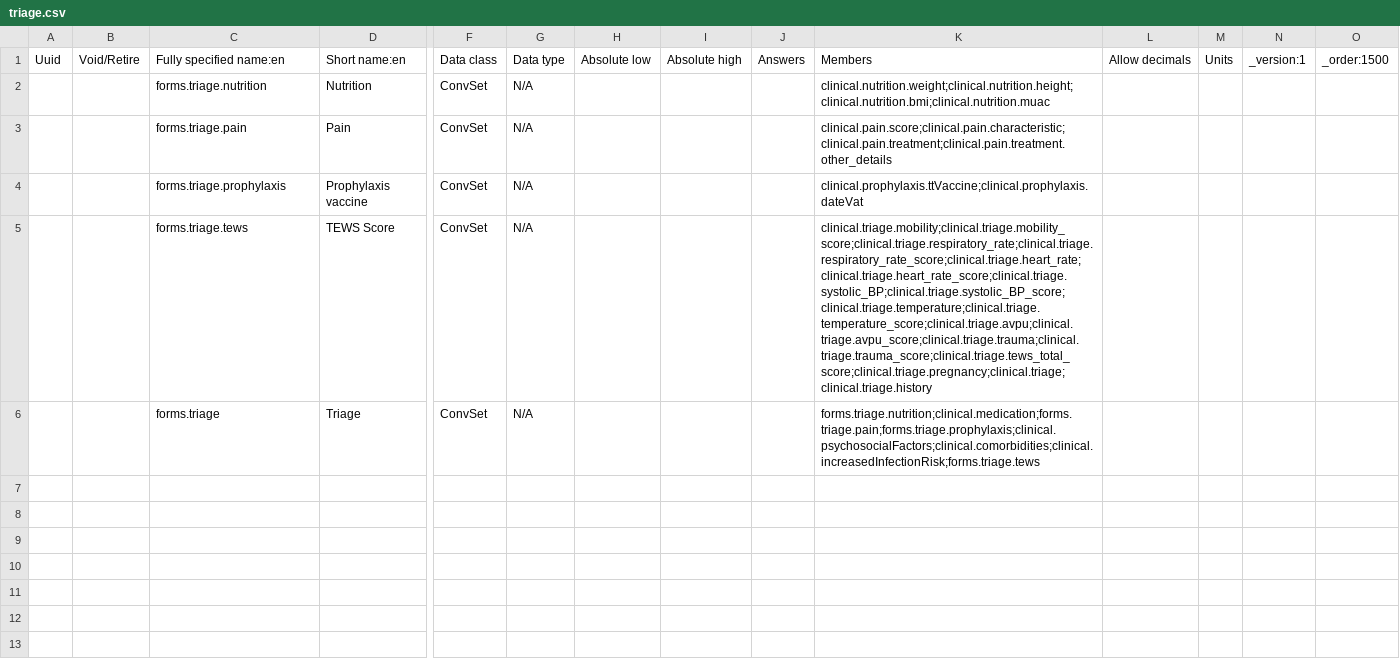
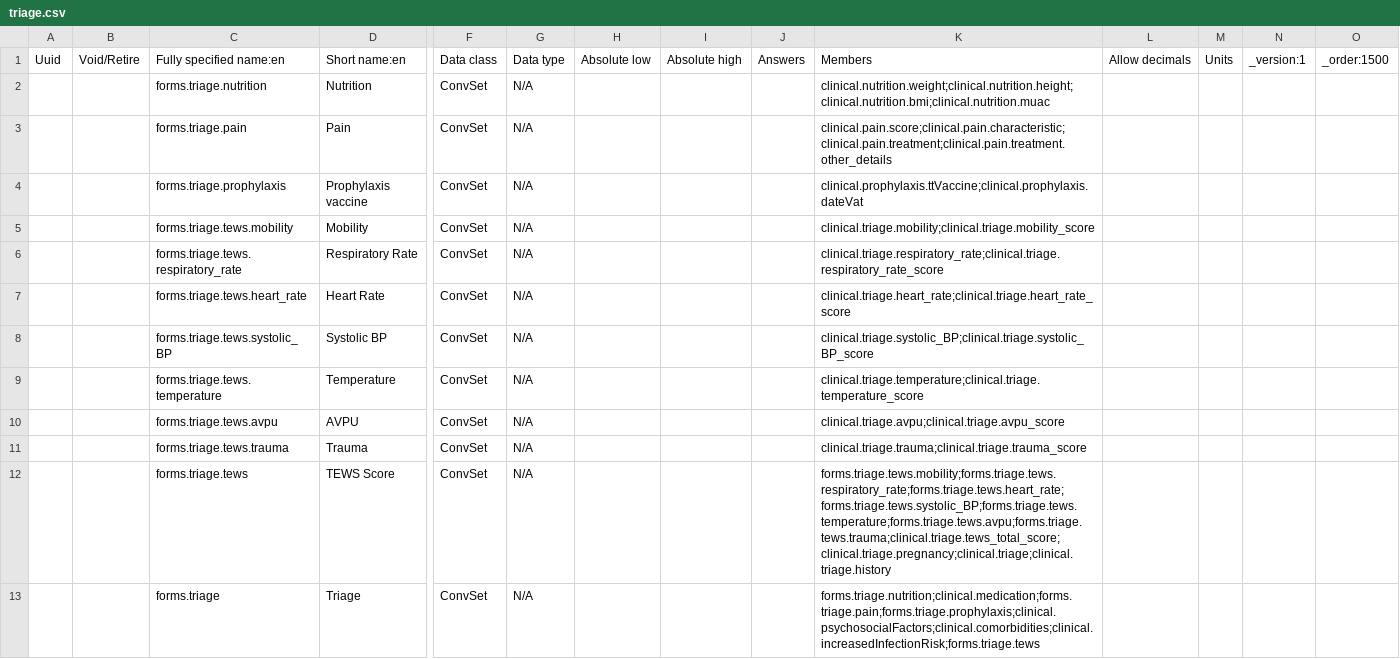
Before and after one commit to Belal-Noory/kunduz-wcc-bahmni-config, a CSV file: openmrs-module-initializer/configuration/concepts/triage.csv, drawn as a sheet; only a part is shown, gaps mark what is left out; addresses are those after the commit; rows hold the shown columns only; the diff names each change by its address in the sheet, - before the commit and + after, or states it on an @@ line.

Commit message:
Enable tabular view for the triage form.

```diff
--- a/openmrs-module-initializer/configuration/concepts/triage.csv
+++ b/openmrs-module-initializer/configuration/concepts/triage.csv
+row 5:  |  | forms.triage.tews.mobility | Mobility | ConvSet | N/A |  |  |  | clinical.triage.mobility;clinical.triage.mobility_score
+row 6:  |  | forms.triage.tews.respiratory_rate | Respiratory Rate | ConvSet | N/A |  |  |  | clinical.triage.respiratory_rate;clinical.triage.respiratory_rate_score
+row 7:  |  | forms.triage.tews.heart_rate | Heart Rate | ConvSet | N/A |  |  |  | clinical.triage.heart_rate;clinical.triage.heart_rate_score
+row 8:  |  | forms.triage.tews.systolic_BP | Systolic BP | ConvSet | N/A |  |  |  | clinical.triage.systolic_BP;clinical.triage.systolic_BP_score
+row 9:  |  | forms.triage.tews.temperature | Temperature | ConvSet | N/A |  |  |  | clinical.triage.temperature;clinical.triage.temperature_score
+row 10:  |  | forms.triage.tews.avpu | AVPU | ConvSet | N/A |  |  |  | clinical.triage.avpu;clinical.triage.avpu_score
+row 11:  |  | forms.triage.tews.trauma | Trauma | ConvSet | N/A |  |  |  | clinical.triage.trauma;clinical.triage.trauma_score
-K12: clinical.triage.mobility;clinical.triage.mobility_score;clinical.triage.respiratory_rate;clinical.triage.respiratory_rate_score;clinical.triage.heart_rate;clinical.triage.heart_rate_score;clinical.triage.systolic_BP;clinical.triage.systolic_BP_score;clinical.triage.temperature;clinical.triage.temperature_score;clinical.triage.avpu;clinical.triage.avpu_score;clinical.triage.trauma;clinical.triage.trauma_score;clinical.triage.tews_total_score;clinical.triage.pregnancy;clinical.triage;clinical.triage.history
+K12: forms.triage.tews.mobility;forms.triage.tews.respiratory_rate;forms.triage.tews.heart_rate;forms.triage.tews.systolic_BP;forms.triage.tews.temperature;forms.triage.tews.avpu;forms.triage.tews.trauma;clinical.triage.tews_total_score;clinical.triage.pregnancy;clinical.triage;clinical.triage.history
```
Also changed, not shown: 1 other file.
